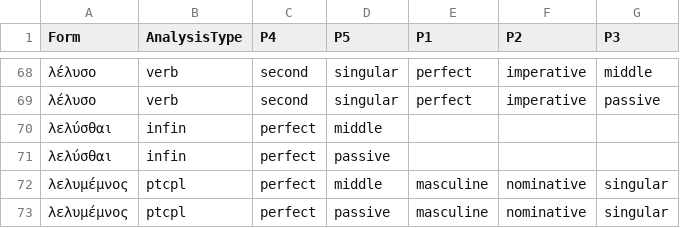
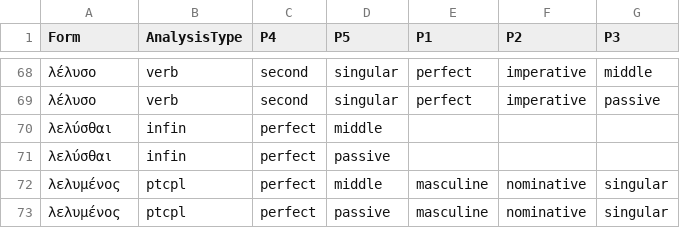
Before and after one commit to neelsmith/greeklang, a CSV file: morphology/unit_tests_data/smyth/smyth382/smyth382.csv, drawn as a sheet; only a part is shown, gaps mark what is left out.

Commit message:
Correct typo

```diff
--- a/morphology/unit_tests_data/smyth/smyth382/smyth382.csv
+++ b/morphology/unit_tests_data/smyth/smyth382/smyth382.csv
@@ -71,3 +71,3 @@ Form,AnalysisType,P4,P5,P1,P2,P3
 λελύσθαι,infin,perfect,passive,,,
-λελυμέμνος,ptcpl,perfect,middle,masculine,nominative,singular
-λελυμέμνος,ptcpl,perfect,passive,masculine,nominative,singular
+λελυμένος,ptcpl,perfect,middle,masculine,nominative,singular
+λελυμένος,ptcpl,perfect,passive,masculine,nominative,singular
```
